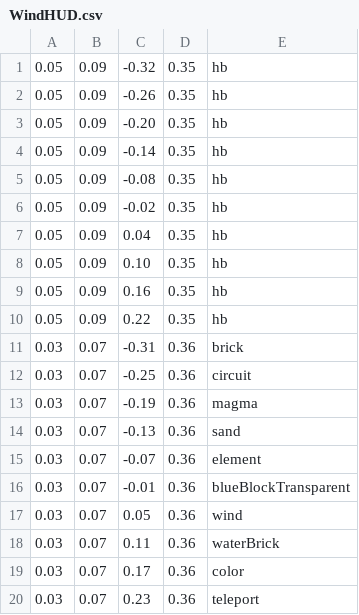
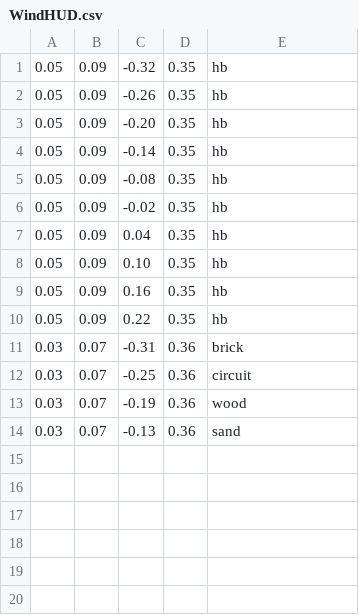
Before and after one commit to NarenNandakumar/TheElementalEclipse, a CSV file: ElementalEclipse/UI/WindHUD.csv, drawn as a sheet.

```diff
--- a/ElementalEclipse/UI/WindHUD.csv
+++ b/ElementalEclipse/UI/WindHUD.csv
@@ -12,9 +12,3 @@
 0.03,0.07,-0.25,0.36,circuit
-0.03,0.07,-0.19,0.36,magma
+0.03,0.07,-0.19,0.36,wood
 0.03,0.07,-0.13,0.36,sand
-0.03,0.07,-0.07,0.36,element
-0.03,0.07,-0.01,0.36,blueBlockTransparent
-0.03,0.07,0.05,0.36,wind
-0.03,0.07,0.11,0.36,waterBrick
-0.03,0.07,0.17,0.36,color
-0.03,0.07,0.23,0.36,teleport
```
Also changed, not shown: ElementalEclipse/Maps/Test.csv, 2 other files.
